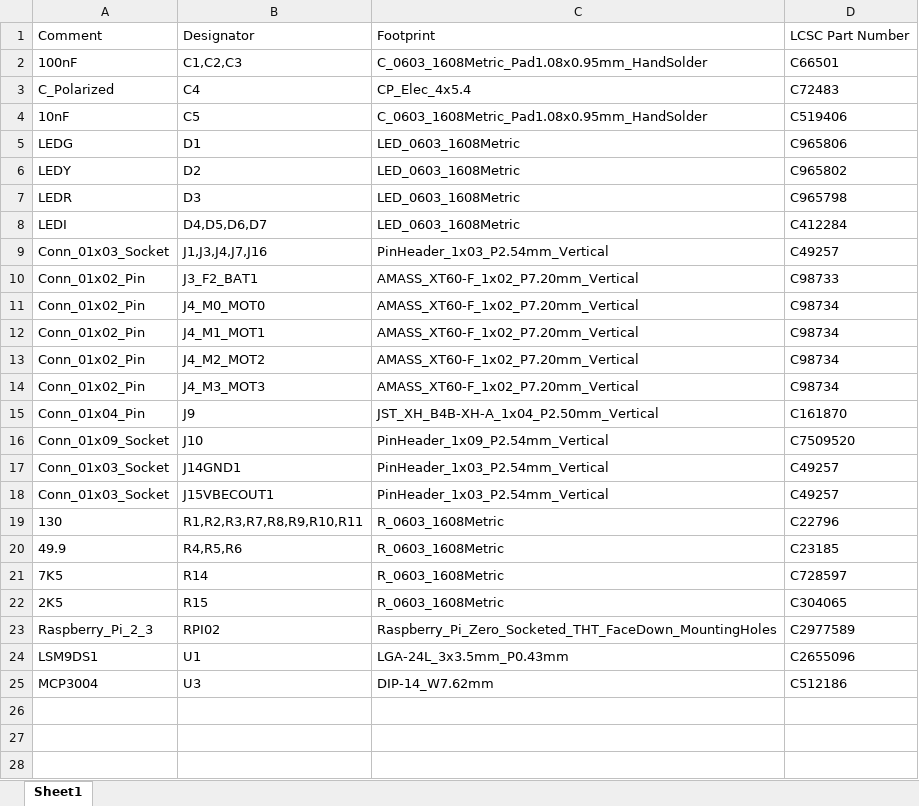
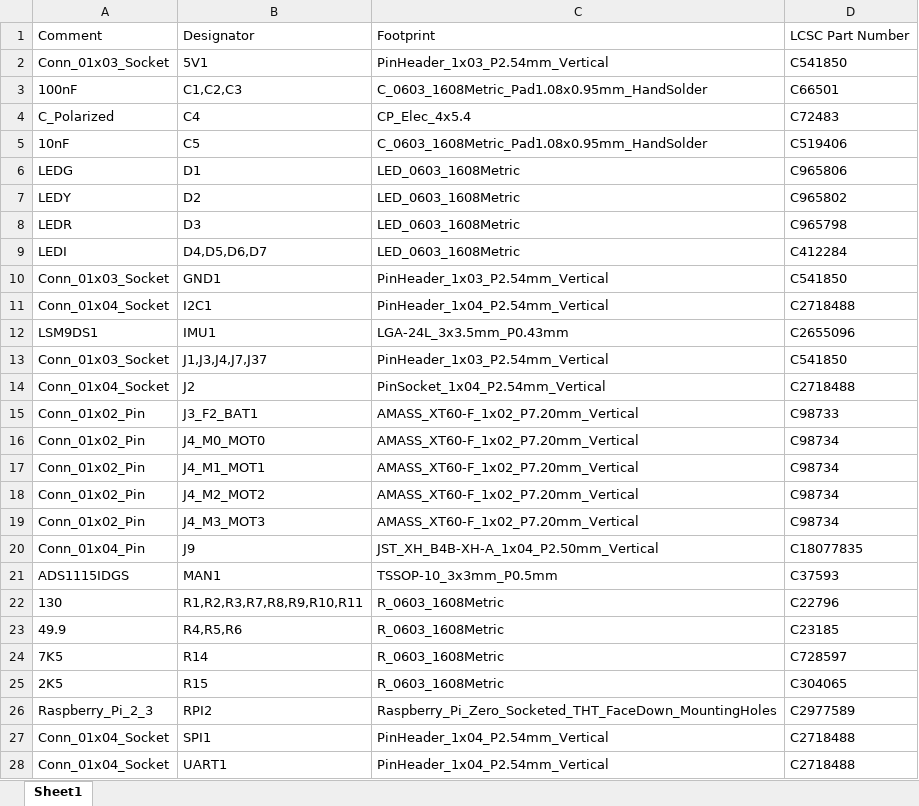
Before and after one commit to Ekter/drn, an Excel workbook: drn2/BOM.xlsx, sheet Sheet1, drawn as a sheet; values as stored, in another font and other column widths than the file's, no borders; removed rows and columns are numbered as before the commit, all else as after; the diff names each change by its address in the sheet, - before the commit and + after, or states it on an @@ line.

```diff
--- a/drn2/BOM.xlsx (sheet Sheet1)
+++ b/drn2/BOM.xlsx (sheet Sheet1)
+row 2: Conn_01x03_Socket | 5V1 | PinHeader_1x03_P2.54mm_Vertical | C541850
+row 10: Conn_01x03_Socket | GND1 | PinHeader_1x03_P2.54mm_Vertical | C541850
+row 11: Conn_01x04_Socket | I2C1 | PinHeader_1x04_P2.54mm_Vertical | C2718488
+row 12: LSM9DS1 | IMU1 | LGA-24L_3x3.5mm_P0.43mm | C2655096
-B13: J1,J3,J4,J7,J16
+B13: J1,J3,J4,J7,J37
-D13: C49257
+D13: C541850
+row 14: Conn_01x04_Socket | J2 | PinSocket_1x04_P2.54mm_Vertical | C2718488
-D20: C161870
+D20: C18077835
-row 16: Conn_01x09_Socket | J10 | PinHeader_1x09_P2.54mm_Vertical | C7509520
-row 17: Conn_01x03_Socket | J14GND1 | PinHeader_1x03_P2.54mm_Vertical | C49257
-row 18: Conn_01x03_Socket | J15VBECOUT1 | PinHeader_1x03_P2.54mm_Vertical | C49257
+row 21: ADS1115IDGS | MAN1 | TSSOP-10_3x3mm_P0.5mm | C37593
-B26: RPI02
+B26: RPI2
-row 24: LSM9DS1 | U1 | LGA-24L_3x3.5mm_P0.43mm | C2655096
-row 25: MCP3004 | U3 | DIP-14_W7.62mm | C512186
+row 27: Conn_01x04_Socket | SPI1 | PinHeader_1x04_P2.54mm_Vertical | C2718488
+row 28: Conn_01x04_Socket | UART1 | PinHeader_1x04_P2.54mm_Vertical | C2718488
```
Also changed, not shown: drn2/CPL.xlsx, 23 other files.
